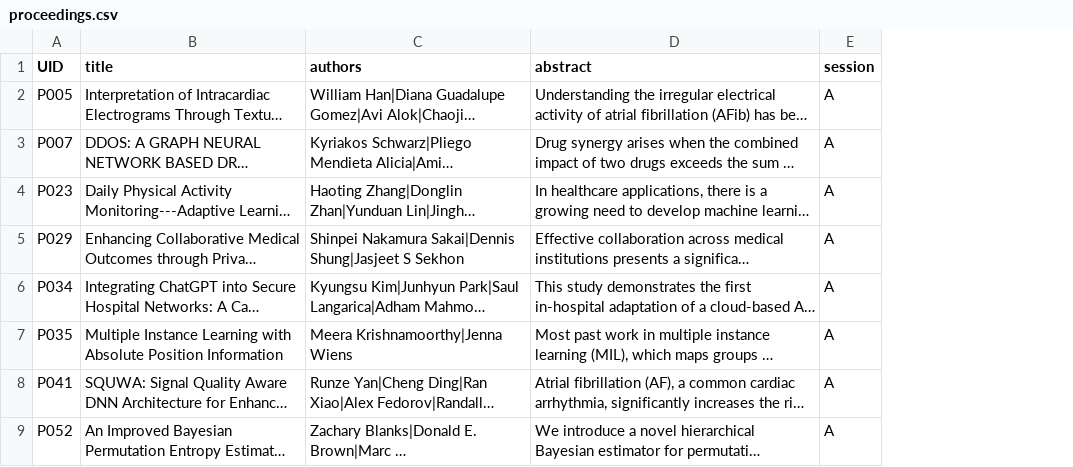
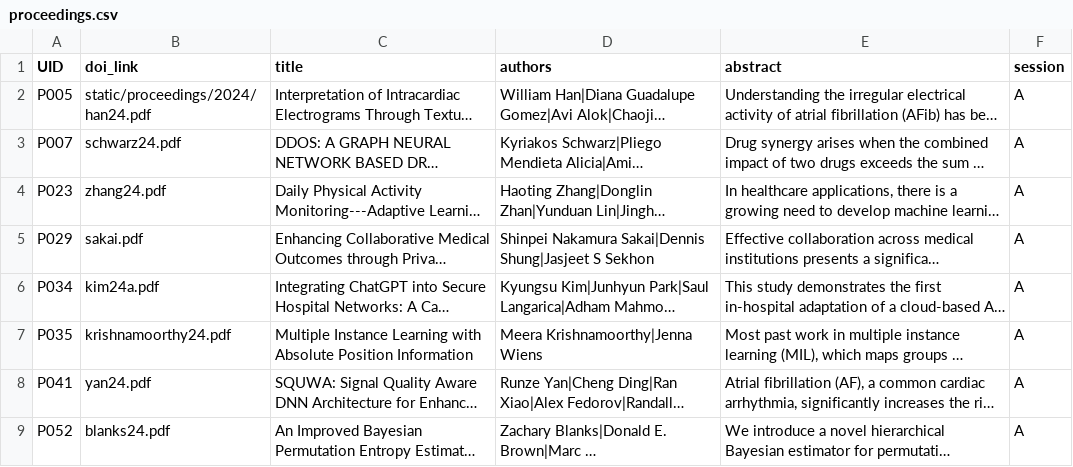
Before and after one commit to ahli-chil/chil-website, a CSV file: sitedata/proceedings.csv, drawn as a sheet; only a part is shown; long unchanged cells end in …; the diff names each change by its address in the sheet, - before the commit and + after, or states it on an @@ line.

Commit message:
Add temporary link to 2024 proceedings.

```diff
--- a/sitedata/proceedings.csv
+++ b/sitedata/proceedings.csv
+column B (doi_link), rows 2-9: static/proceedings/2024/han24.pdf | schwarz24.pdf | zhang24.pdf | sakai.pdf | kim24a.pdf | krishnamoorthy24.pdf | yan24.pdf | blanks24.pdf
```
Also changed, not shown: 1 other file.
